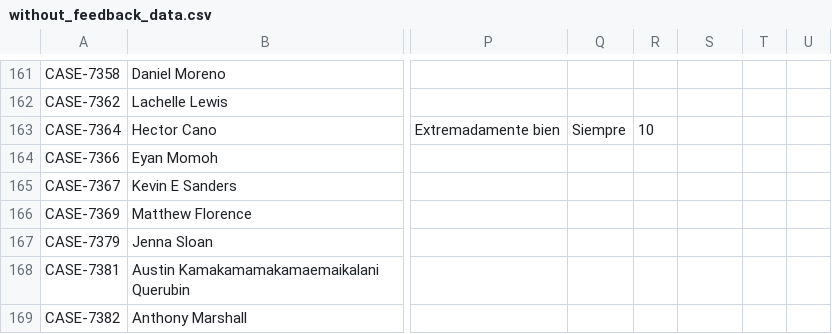
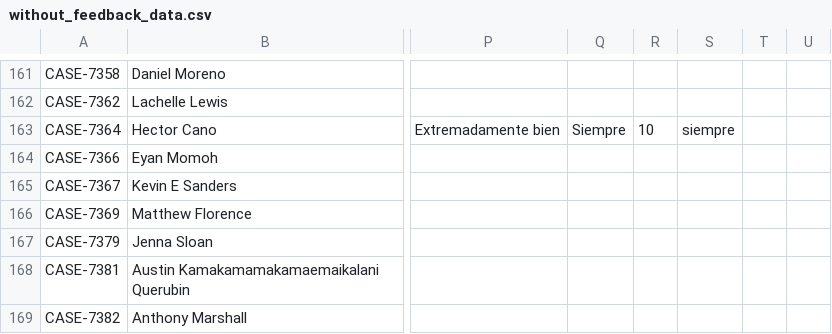
Before and after one commit to RyAlah/ODL_Analysis, a CSV file: without_feedback_data.csv, drawn as a sheet; only a part is shown, gaps mark what is left out; the diff names each change by its address in the sheet, - before the commit and + after, or states it on an @@ line.

Commit message:
Auto-update without_feedback_data.csv

```diff
--- a/without_feedback_data.csv
+++ b/without_feedback_data.csv
-S163: (empty)
+S163: siempre
```
